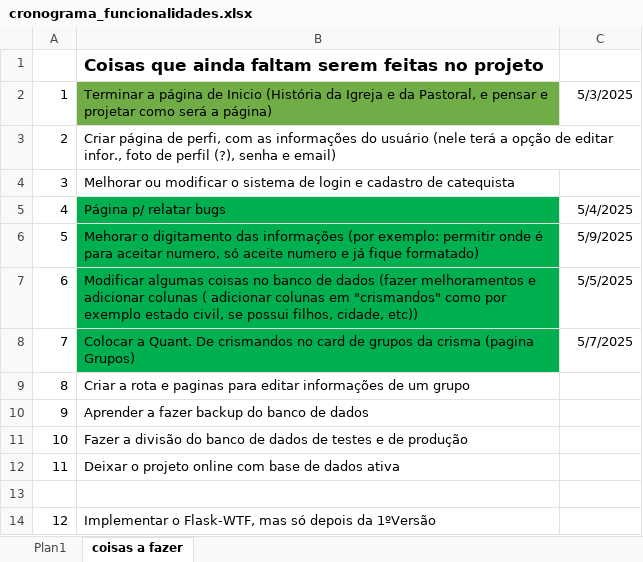
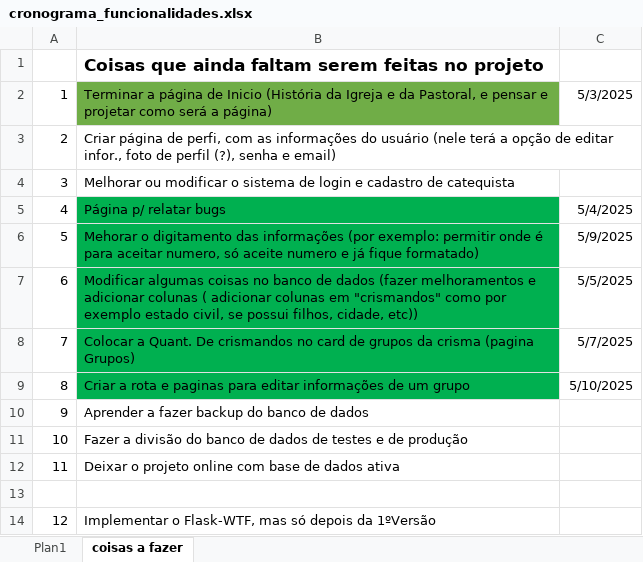
Before and after one commit to joao-victor-73/frequencia.simples, an Excel workbook: arquivos_diversos/extras_files/cronograma_funcionalidades.xlsx, sheet coisas a fazer, drawn as a sheet; values as stored, in another font and other column widths than the file's, no borders; the diff names each change by its address in the sheet, - before the commit and + after, or states it on an @@ line.

```diff
--- a/arquivos_diversos/extras_files/cronograma_funcionalidades.xlsx (sheet coisas a fazer)
+++ b/arquivos_diversos/extras_files/cronograma_funcionalidades.xlsx (sheet coisas a fazer)
-B9 fill: none
+B9 fill: #00B050
-C9: (empty)
+C9: 5/10/2025
```
Also changed, not shown: 4 other files.
